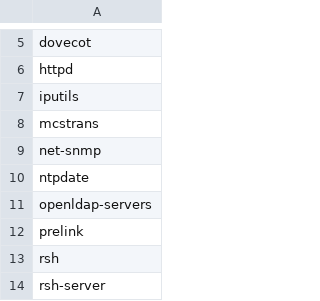
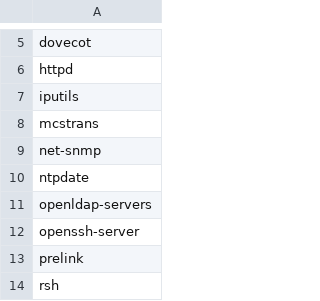
Before and after one commit to svet-se/content, a CSV file: rhel7/templates/csv/packages_removed.csv, drawn as a sheet; only a part is shown, gaps mark what is left out; the shorter side is filled out with more unchanged rows; the diff names each change by its address in the sheet, - before the commit and + after, or states it on an @@ line.

Commit message:
Generate OVAL check package_openssh-server_removed
This was an oversight when unshadowing RHEL7 packages_removed.

```diff
--- a/rhel7/templates/csv/packages_removed.csv
+++ b/rhel7/templates/csv/packages_removed.csv
+row 12: openssh-server
```
